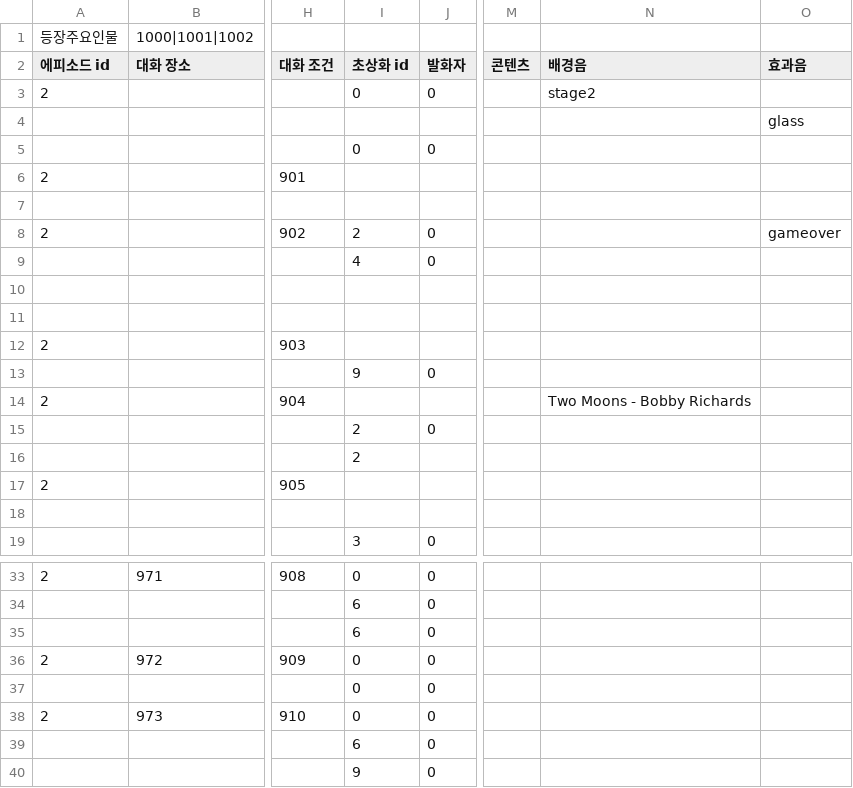
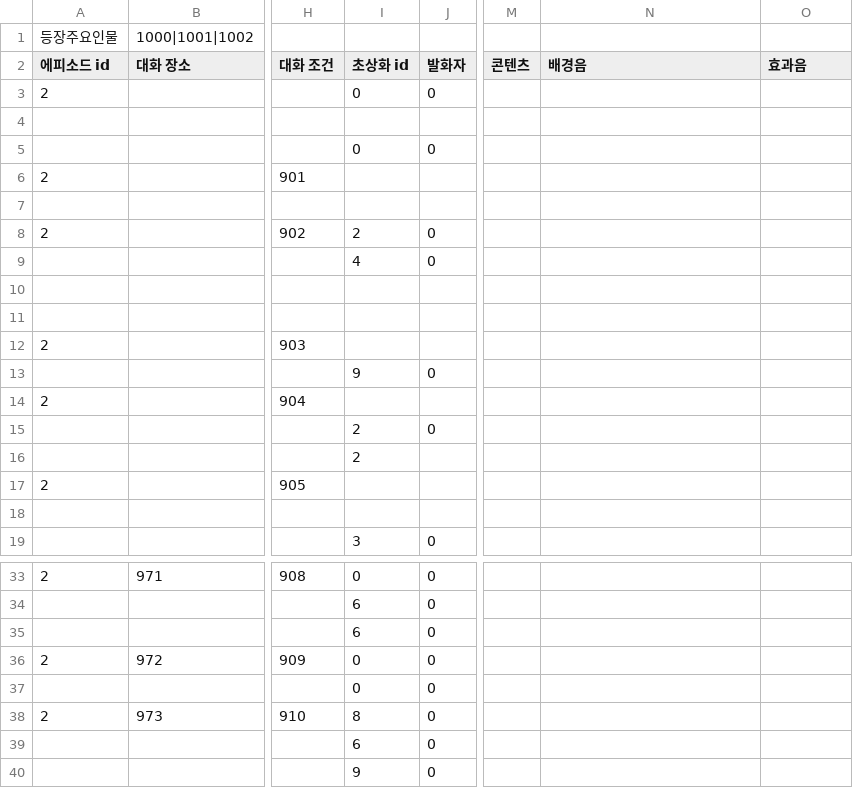
Before and after one commit to sopipc167/UnSleep, a CSV file: UnSleep/Assets/Resources/epi_csv/epi_2.csv, drawn as a sheet; only a part is shown, gaps mark what is left out; the diff names each change by its address in the sheet, - before the commit and + after, or states it on an @@ line.

```diff
--- a/UnSleep/Assets/Resources/epi_csv/epi_2.csv
+++ b/UnSleep/Assets/Resources/epi_csv/epi_2.csv
-N3 (배경음): stage2
+N3 (배경음): (empty)
-O4 (효과음): glass
+O4 (효과음): (empty)
-O8 (효과음): gameover
+O8 (효과음): (empty)
-N14 (배경음): Two Moons - Bobby Richards
+N14 (배경음): (empty)
-I38 (초상화 id): 0
+I38 (초상화 id): 8
```
Also changed, not shown: 30 other files.
